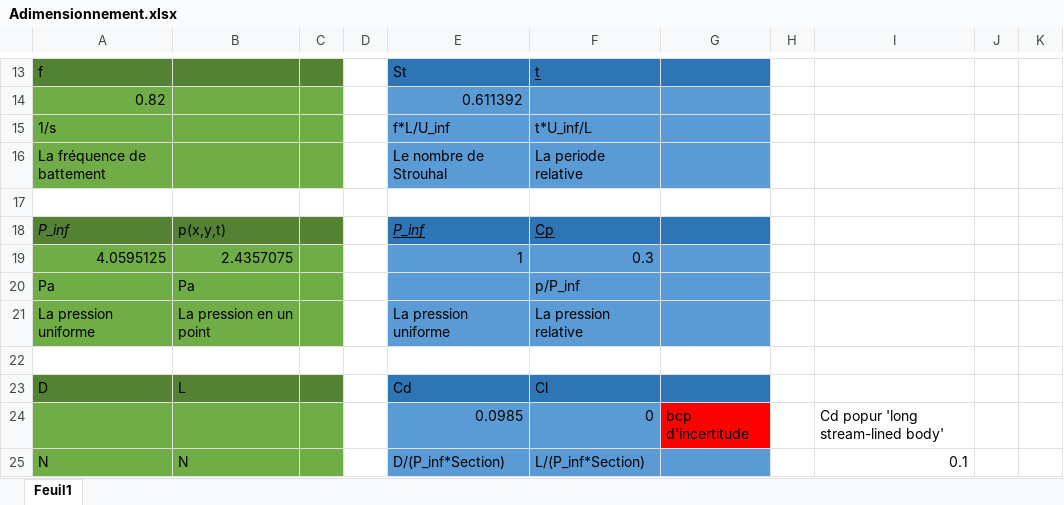
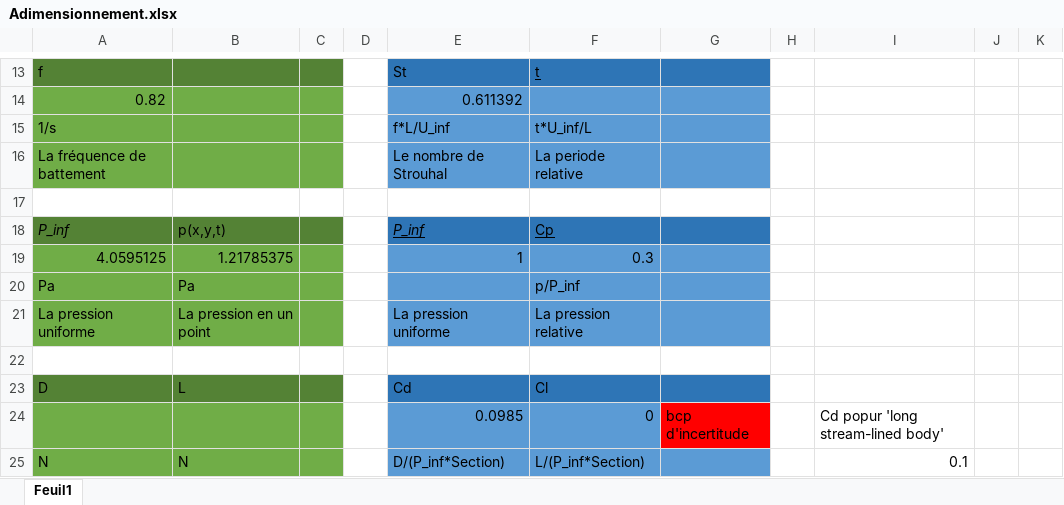
Before and after one commit to Blagneaux/Aquaman, an Excel workbook: Adimensionnement.xlsx, sheet Feuil1, drawn as a sheet; only a part is shown, gaps mark what is left out; values as stored, in another font and other column widths than the file's, no borders; the diff names each change by its address in the sheet, - before the commit and + after, or states it on an @@ line.

```diff
--- a/Adimensionnement.xlsx (sheet Feuil1)
+++ b/Adimensionnement.xlsx (sheet Feuil1)
-B19: 2.4357075
+B19: 1.21785375
```
Also changed, not shown: 5 other files.
